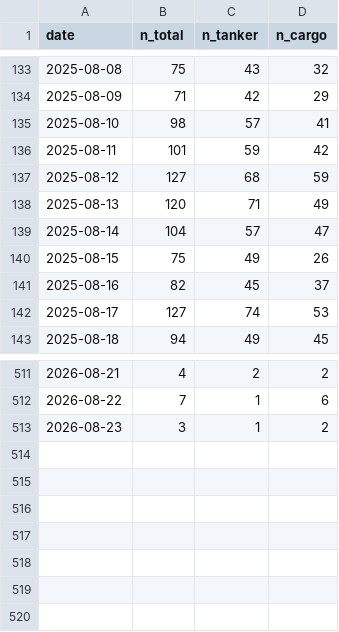
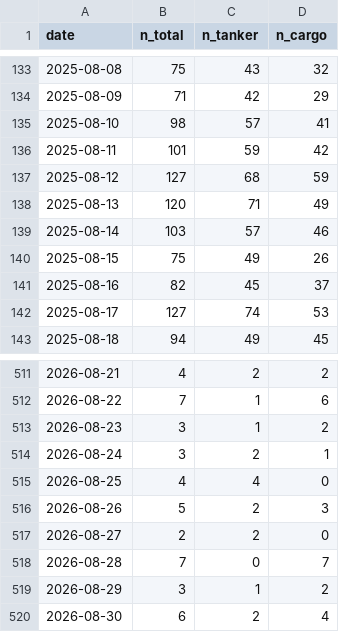
Before and after one commit to jgupton/strait-of-hormuz-data, a CSV file: data/transits.csv, drawn as a sheet; only a part is shown, gaps mark what is left out.

```diff
--- a/data/transits.csv
+++ b/data/transits.csv
@@ -138,3 +138,3 @@ date,n_total,n_tanker,n_cargo
 2025-08-13,120,71,49
-2025-08-14,104,57,47
+2025-08-14,103,57,46
 2025-08-15,75,49,26
@@ -513 +513,8 @@ date,n_total,n_tanker,n_cargo
 2026-08-23,3,1,2
+2026-08-24,3,2,1
+2026-08-25,4,4,0
+2026-08-26,5,2,3
+2026-08-27,2,2,0
+2026-08-28,7,0,7
+2026-08-29,3,1,2
+2026-08-30,6,2,4
```
Also changed, not shown: data/events.csv, data/hormuz-index-daily.csv, 8 other files.
